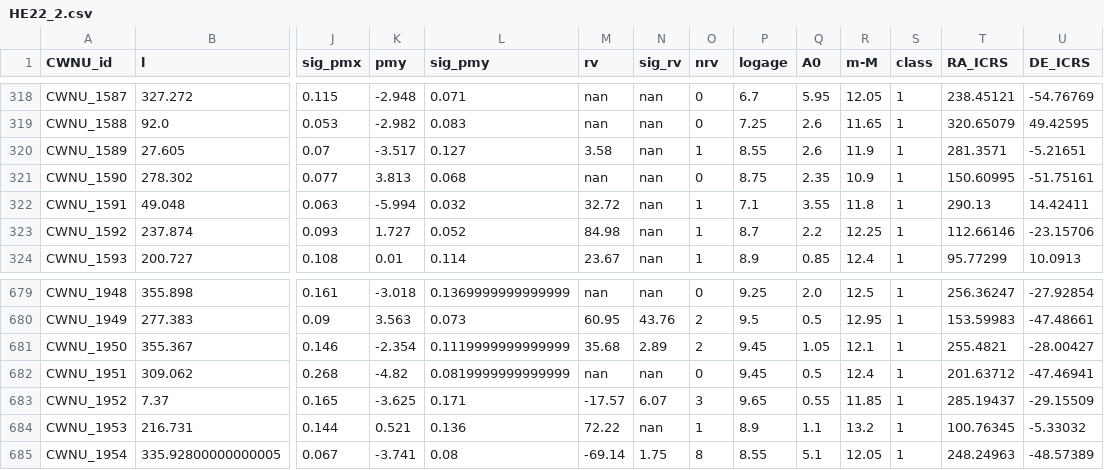
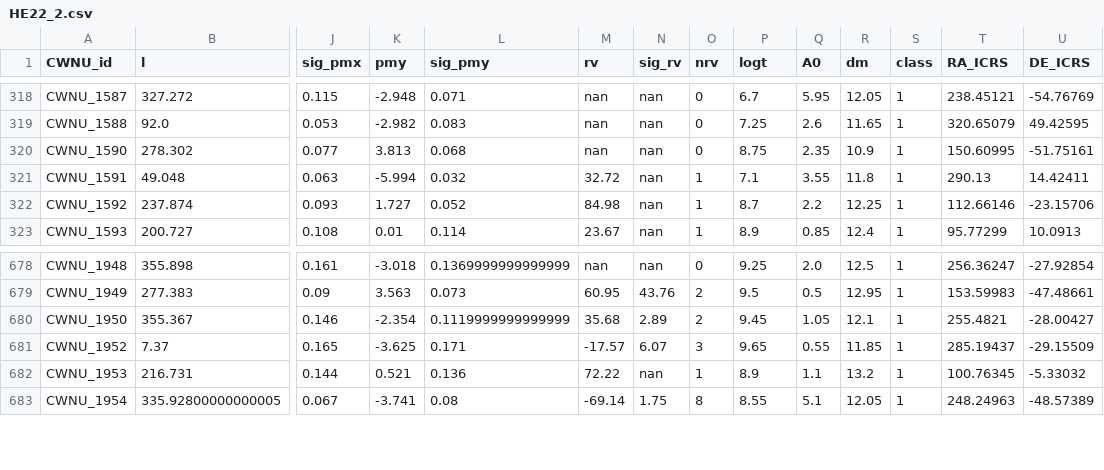
Before and after one commit to ucc23/updt_UCC, a CSV file: databases/HE22_2.csv, drawn as a sheet; only a part is shown, gaps mark what is left out; rows hold the shown columns only; the diff names each change by its address in the sheet, - before the commit and + after, or states it on an @@ line.

```diff
--- a/databases/HE22_2.csv
+++ b/databases/HE22_2.csv
-P1: logage
+P1: logt
-R1: m-M
+R1: dm
-row 320: CWNU_1589 | 27.605 | 0.07 | -3.517 | 0.127 | 3.58 | nan | 1 | 8.55 | 2.6 | 11.9 | 1 | 281.3571 | -5.21651
-row 682: CWNU_1951 | 309.062 | 0.268 | -4.82 | 0.0819999999999999 | nan | nan | 0 | 9.45 | 0.5 | 12.4 | 1 | 201.63712 | -47.46941
```
Also changed, not shown: databases/CANTAT20.csv, databases/KHARCHENKO12.csv, 5 other files.
